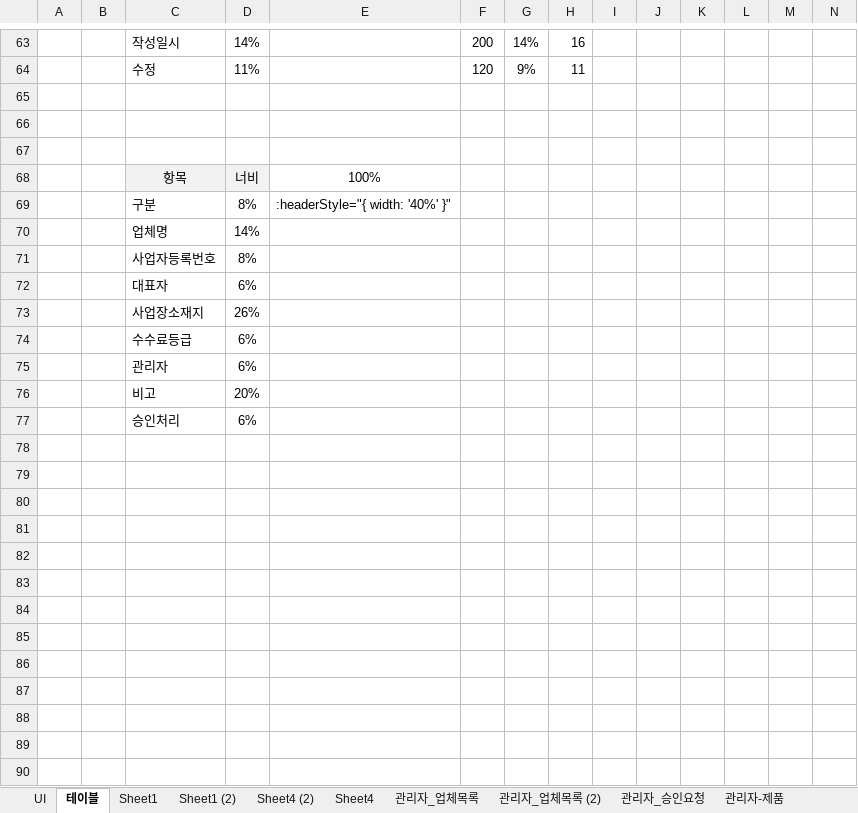
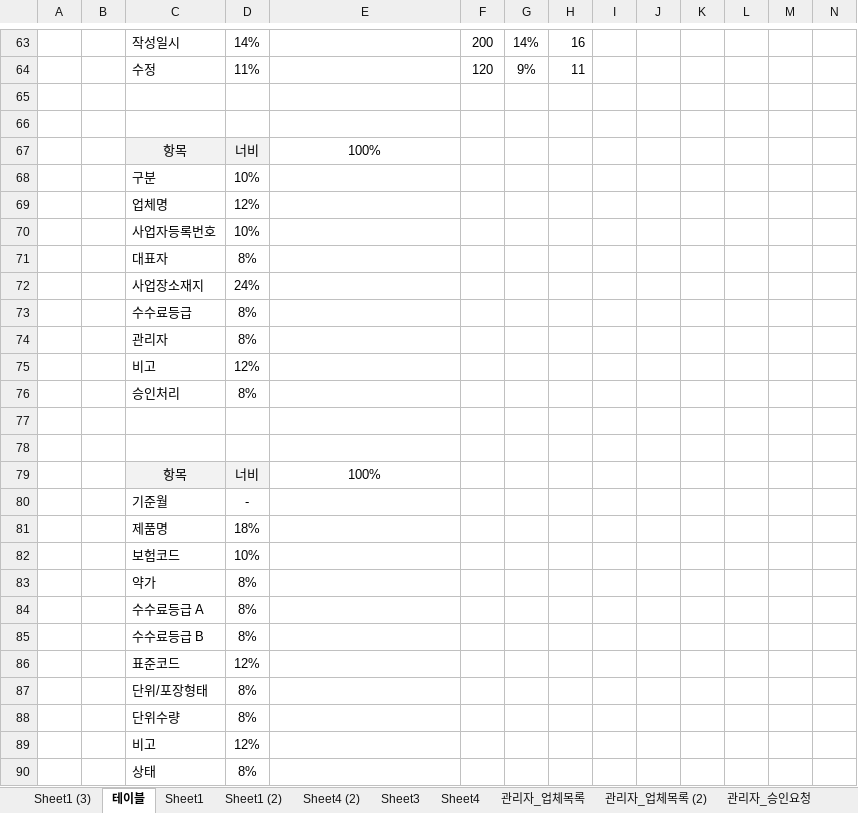
Before and after one commit to sjchoi1975/edi_sh_new, an Excel workbook: planing/UI.xlsx, sheet 테이블, drawn as a sheet; only a part is shown, gaps mark what is left out; values as stored, in another font and other column widths than the file's, no borders; removed rows and columns are numbered as before the commit, all else as after; the diff names each change by its address in the sheet, - before the commit and + after, or states it on an @@ line.

```diff
--- a/planing/UI.xlsx (sheet 테이블)
+++ b/planing/UI.xlsx (sheet 테이블)
-sheet tab: UI
+sheet tab: Sheet1 (3)
+sheet tab: Sheet3
+row 67:  |  | 항목 | 너비 | 100%
+row 68:  |  | 구분 | 10%
+row 69:  |  | 업체명 | 12%
+row 70:  |  | 사업자등록번호 | 10%
+row 71:  |  | 대표자 | 8%
+row 72:  |  | 사업장소재지 | 24%
+row 73:  |  | 수수료등급 | 8%
+row 74:  |  | 관리자 | 8%
+row 75:  |  | 비고 | 12%
+row 76:  |  | 승인처리 | 8%
+row 77: (empty)
-row 69:  |  | 구분 | 8% | :headerStyle="{ width: '40%' }"
-row 70:  |  | 업체명 | 14%
+row 80:  |  | 기준월 | -
+row 81:  |  | 제품명 | 18%
+row 82:  |  | 보험코드 | 10%
+row 83:  |  | 약가 | 8%
-C84: 사업자등록번호
+C84: 수수료등급 A
-row 72:  |  | 대표자 | 6%
-row 73:  |  | 사업장소재지 | 26%
-row 74:  |  | 수수료등급 | 6%
-row 75:  |  | 관리자 | 6%
-row 76:  |  | 비고 | 20%
-row 77:  |  | 승인처리 | 6%
+row 85:  |  | 수수료등급 B | 8%
+row 86:  |  | 표준코드 | 12%
+row 87:  |  | 단위/포장형태 | 8%
+row 88:  |  | 단위수량 | 8%
+row 89:  |  | 비고 | 12%
+row 90:  |  | 상태 | 8%
```
Also changed, not shown: sheet Sheet4 (2), formulas that keep their value, charts or pictures, 54 other files.
